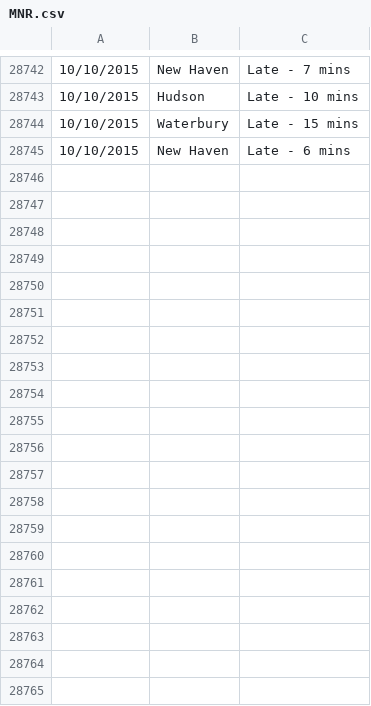
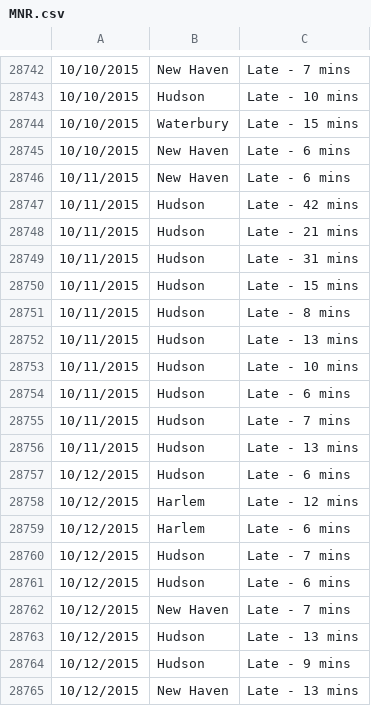
Before and after one commit to brady015/MNR_LIRR_DELAYS, a CSV file: raw_data/MNR.csv, drawn as a sheet; only a part is shown, gaps mark what is left out; the diff covers the shown part only.

```diff
--- a/raw_data/MNR.csv
+++ b/raw_data/MNR.csv
@@ -28745 +28745,21 @@
 10/10/2015,New Haven,Late - 6 mins
+10/11/2015,New Haven,Late - 6 mins
+10/11/2015,Hudson,Late - 42 mins
+10/11/2015,Hudson,Late - 21 mins
+10/11/2015,Hudson,Late - 31 mins
+10/11/2015,Hudson,Late - 15 mins
+10/11/2015,Hudson,Late - 8 mins
+10/11/2015,Hudson,Late - 13 mins
+10/11/2015,Hudson,Late - 10 mins
+10/11/2015,Hudson,Late - 6 mins
+10/11/2015,Hudson,Late - 7 mins
+10/11/2015,Hudson,Late - 13 mins
+10/12/2015,Hudson,Late - 6 mins
+10/12/2015,Harlem,Late - 12 mins
+10/12/2015,Harlem,Late - 6 mins
+10/12/2015,Hudson,Late - 7 mins
+10/12/2015,Hudson,Late - 6 mins
+10/12/2015,New Haven,Late - 7 mins
+10/12/2015,Hudson,Late - 13 mins
+10/12/2015,Hudson,Late - 9 mins
+10/12/2015,New Haven,Late - 13 mins
```
Also changed, not shown: 22 added rows elsewhere in this file, MNR/MNR_Delayed_Canceled_Trains.csv, 1 other file.
